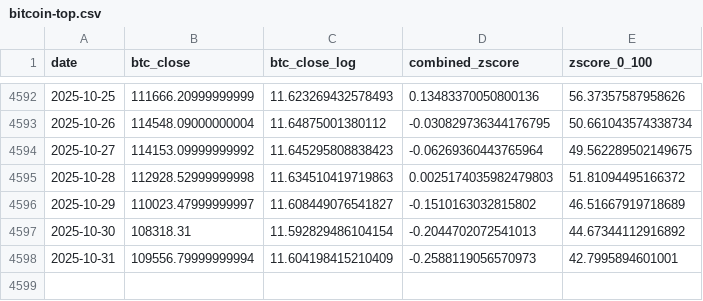
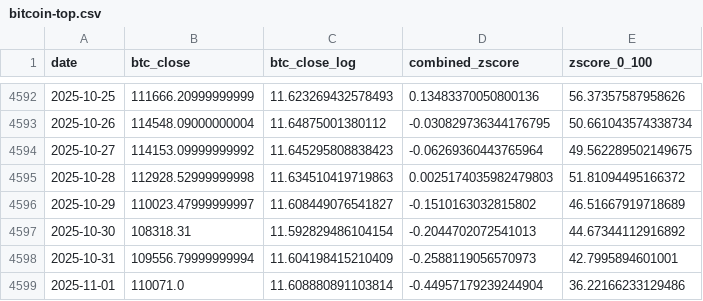
Before and after one commit to ZielCorny/bitcoin-top-landingpage, a CSV file: public/bitcoin-top.csv, drawn as a sheet; only a part is shown, gaps mark what is left out; the diff names each change by its address in the sheet, - before the commit and + after, or states it on an @@ line.

Commit message:
01.11.2025 updated

```diff
--- a/public/bitcoin-top.csv
+++ b/public/bitcoin-top.csv
+row 4599: 2025-11-01 | 110071.0 | 11.608880891103814 | -0.44957179239244904 | 36.22166233129486
```
